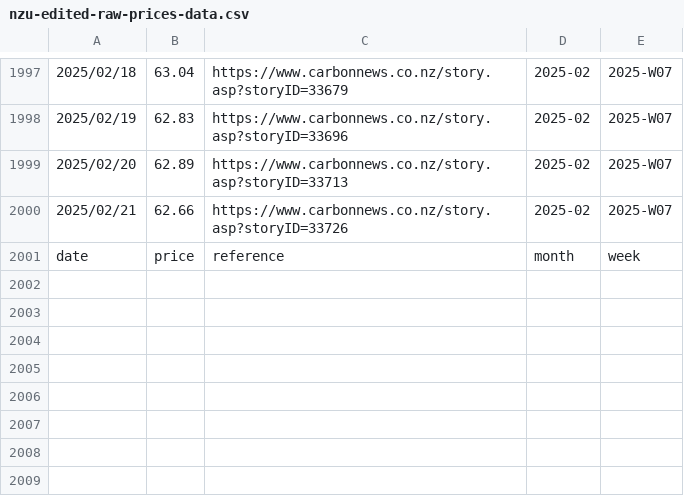
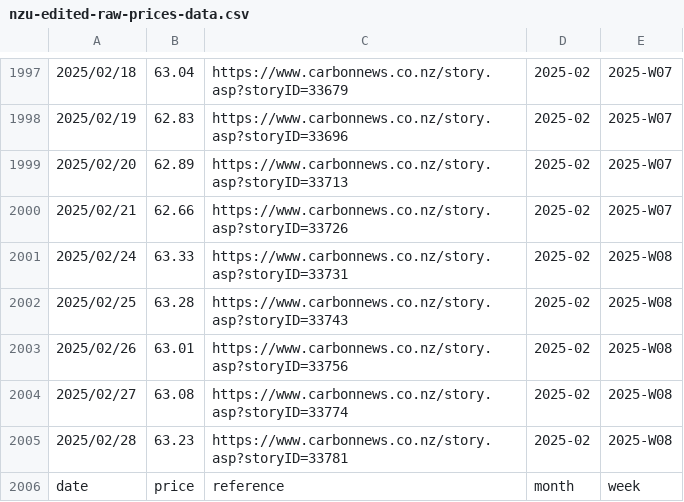
Before and after one commit to theecanmole/NZ-emission-unit-prices, a CSV file: nzu-edited-raw-prices-data.csv, drawn as a sheet; only a part is shown, gaps mark what is left out; the diff names each change by its address in the sheet, - before the commit and + after, or states it on an @@ line.

```diff
--- a/nzu-edited-raw-prices-data.csv
+++ b/nzu-edited-raw-prices-data.csv
+row 2001: 2025/02/24 | 63.33 | https://www.carbonnews.co.nz/story.asp?storyID=33731 | 2025-02 | 2025-W08
+row 2002: 2025/02/25 | 63.28 | https://www.carbonnews.co.nz/story.asp?storyID=33743 | 2025-02 | 2025-W08
+row 2003: 2025/02/26 | 63.01 | https://www.carbonnews.co.nz/story.asp?storyID=33756 | 2025-02 | 2025-W08
+row 2004: 2025/02/27 | 63.08 | https://www.carbonnews.co.nz/story.asp?storyID=33774 | 2025-02 | 2025-W08
+row 2005: 2025/02/28 | 63.23 | https://www.carbonnews.co.nz/story.asp?storyID=33781 | 2025-02 | 2025-W08
```
Also changed, not shown: nzu-final-prices-data.csv, spotprices.csv, 13 other files.
